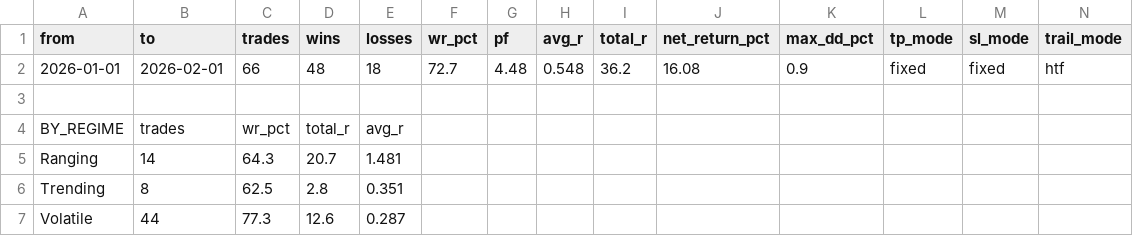
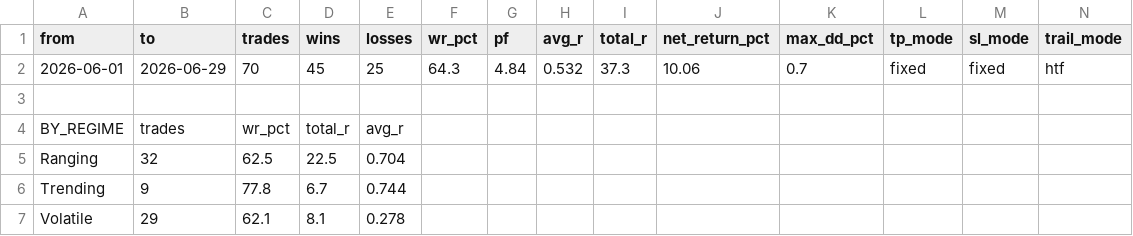
Before and after one commit to imtiyazmansuri7979/QGAI, a CSV file: audit/feature_audit_20260709/workspace/backtest/results/step4_monthly_set1_36/backtest_summary_st-htf.csv, drawn as a sheet; only a part is shown; removed rows and columns are numbered as before the commit, all else as after; rows hold the shown columns only; the diff names each change by its address in the sheet, - before the commit and + after, or states it on an @@ line.

```diff
--- a/audit/feature_audit_20260709/workspace/backtest/results/step4_monthly_set1_36/backtest_summary_st-htf.csv
+++ b/audit/feature_audit_20260709/workspace/backtest/results/step4_monthly_set1_36/backtest_summary_st-htf.csv
-row 2: 2026-01-01 | 2026-02-01 | 66 | 48 | 18 | 72.7 | 4.48 | 0.548 | 36.2 | 16.08 | 0.9 | fixed | fixed | htf
+row 2: 2026-06-01 | 2026-06-29 | 70 | 45 | 25 | 64.3 | 4.84 | 0.532 | 37.3 | 10.06 | 0.7 | fixed | fixed | htf
-B5 (to): 14
+B5 (to): 32
-C5 (trades): 64.3
+C5 (trades): 62.5
-D5 (wins): 20.7
+D5 (wins): 22.5
-E5 (losses): 1.481
+E5 (losses): 0.704
-B6 (to): 8
+B6 (to): 9
-C6 (trades): 62.5
+C6 (trades): 77.8
-D6 (wins): 2.8
+D6 (wins): 6.7
-E6 (losses): 0.351
+E6 (losses): 0.744
-B7 (to): 44
+B7 (to): 29
-C7 (trades): 77.3
+C7 (trades): 62.1
-D7 (wins): 12.6
+D7 (wins): 8.1
-E7 (losses): 0.287
+E7 (losses): 0.278
```
Also changed, not shown: audit/feature_audit_20260709/workspace/data/models/final/feature_importance.csv, 46 other files.
